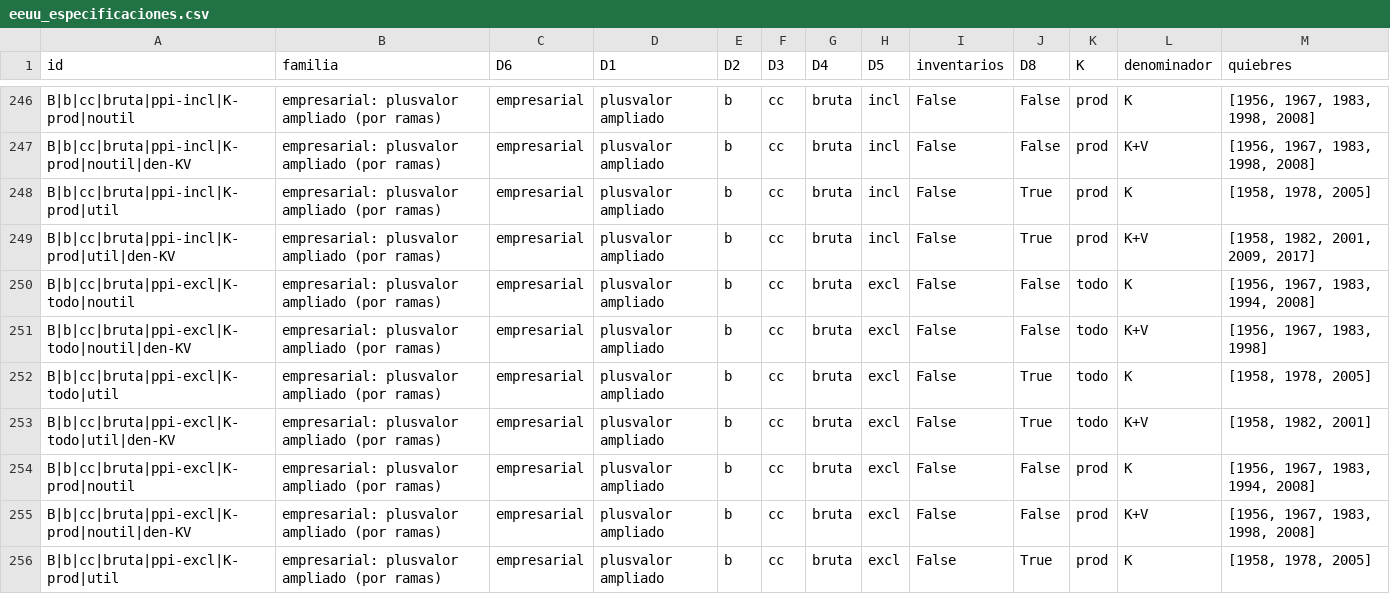
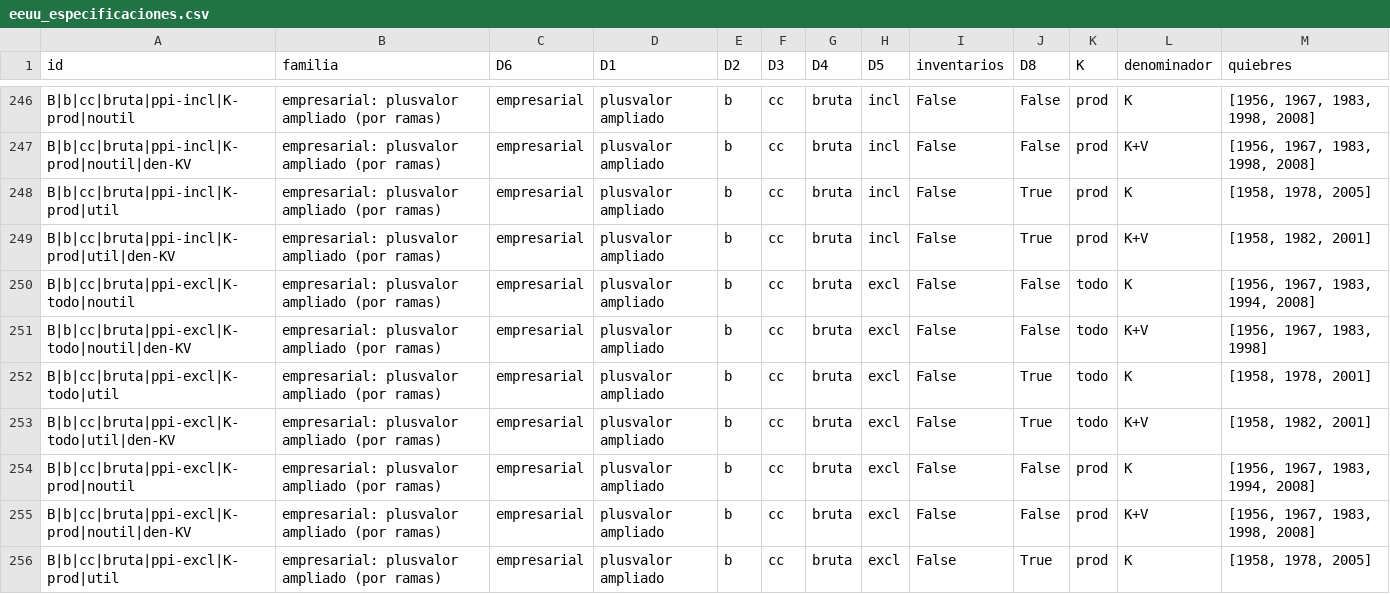
Before and after one commit to necplusultra-blog/mapa-cognitivo-del-capital, a CSV file: resultados/eeuu_especificaciones.csv, drawn as a sheet; only a part is shown, gaps mark what is left out; the diff covers the shown part only.

```diff
--- a/resultados/eeuu_especificaciones.csv
+++ b/resultados/eeuu_especificaciones.csv
@@ -248,6 +248,6 @@ B|b|cc|bruta|ppi-incl|K-prod|noutil|den-KV,empresarial: plusvalor ampliado (por
 B|b|cc|bruta|ppi-incl|K-prod|util,empresarial: plusvalor ampliado (por ramas),empresarial,plusvalor ampliado,b,cc,bruta,incl,False,True,prod,K,"[1958, 1978, 2005]"
-B|b|cc|bruta|ppi-incl|K-prod|util|den-KV,empresarial: plusvalor ampliado (por ramas),empresarial,plusvalor ampliado,b,cc,bruta,incl,False,True,prod,K+V,"[1958, 1982, 2001, 2009, 2017]"
+B|b|cc|bruta|ppi-incl|K-prod|util|den-KV,empresarial: plusvalor ampliado (por ramas),empresarial,plusvalor ampliado,b,cc,bruta,incl,False,True,prod,K+V,"[1958, 1982, 2001]"
 B|b|cc|bruta|ppi-excl|K-todo|noutil,empresarial: plusvalor ampliado (por ramas),empresarial,plusvalor ampliado,b,cc,bruta,excl,False,False,todo,K,"[1956, 1967, 1983, 1994, 2008]"
 B|b|cc|bruta|ppi-excl|K-todo|noutil|den-KV,empresarial: plusvalor ampliado (por ramas),empresarial,plusvalor ampliado,b,cc,bruta,excl,False,False,todo,K+V,"[1956, 1967, 1983, 1998]"
-B|b|cc|bruta|ppi-excl|K-todo|util,empresarial: plusvalor ampliado (por ramas),empresarial,plusvalor ampliado,b,cc,bruta,excl,False,True,todo,K,"[1958, 1978, 2005]"
+B|b|cc|bruta|ppi-excl|K-todo|util,empresarial: plusvalor ampliado (por ramas),empresarial,plusvalor ampliado,b,cc,bruta,excl,False,True,todo,K,"[1958, 1978, 2001]"
 B|b|cc|bruta|ppi-excl|K-todo|util|den-KV,empresarial: plusvalor ampliado (por ramas),empresarial,plusvalor ampliado,b,cc,bruta,excl,False,True,todo,K+V,"[1958, 1982, 2001]"
```
Also changed, not shown: 24 edited cells elsewhere in this file, resultados/eeuu_multiverso_tasas.csv, resultados/transformacion_comercio.csv, 35 other files.
